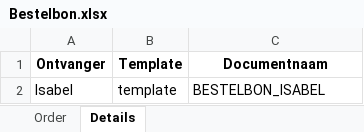
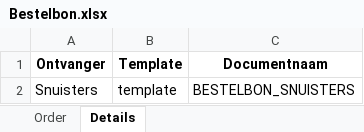
Before and after one commit to SeppeVanheulenberghe/Snuisters, an Excel workbook: Bestelbon.xlsx, sheet Details, drawn as a sheet; values as stored, in another font and other column widths than the file's, no borders; removed rows and columns are numbered as before the commit, all else as after; the diff names each change by its address in the sheet, - before the commit and + after, or states it on an @@ line.

```diff
--- a/Bestelbon.xlsx (sheet Details)
+++ b/Bestelbon.xlsx (sheet Details)
-row 2: Isabel | template | BESTELBON_ISABEL
+row 2: Snuisters | template | BESTELBON_SNUISTERS
```
Also changed, not shown: 5 other files.
